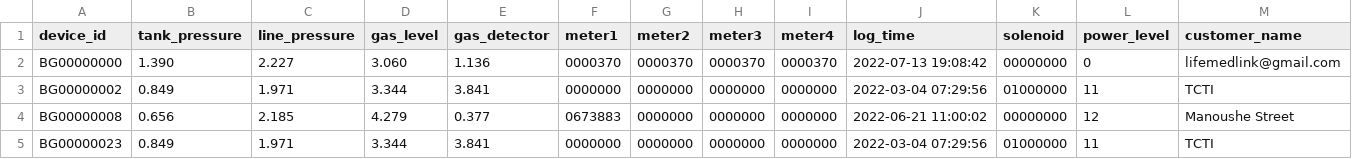
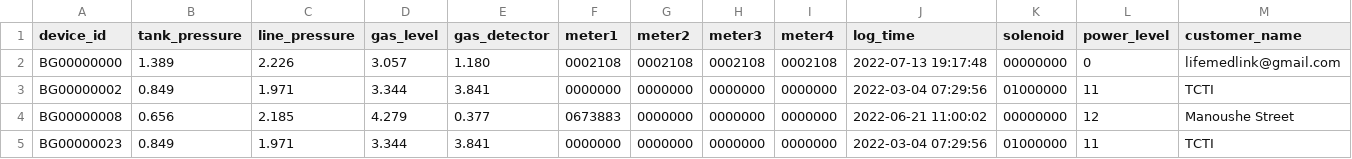
Before and after one commit to lifemedlink/brightgas_erp, a CSV file: erp.csv, drawn as a sheet; only a part is shown; the diff names each change by its address in the sheet, - before the commit and + after, or states it on an @@ line.

Commit message:
erp file on 2022-07-13 19:20:01

```diff
--- a/erp.csv
+++ b/erp.csv
-B2 (tank_pressure): 1.390
+B2 (tank_pressure): 1.389
-C2 (line_pressure): 2.227
+C2 (line_pressure): 2.226
-D2 (gas_level): 3.060
+D2 (gas_level): 3.057
-E2 (gas_detector): 1.136
+E2 (gas_detector): 1.180
-F2 (meter1): 0000370
+F2 (meter1): 0002108
-G2 (meter2): 0000370
+G2 (meter2): 0002108
-H2 (meter3): 0000370
+H2 (meter3): 0002108
-I2 (meter4): 0000370
+I2 (meter4): 0002108
-J2 (log_time): 2022-07-13 19:08:42
+J2 (log_time): 2022-07-13 19:17:48
```
